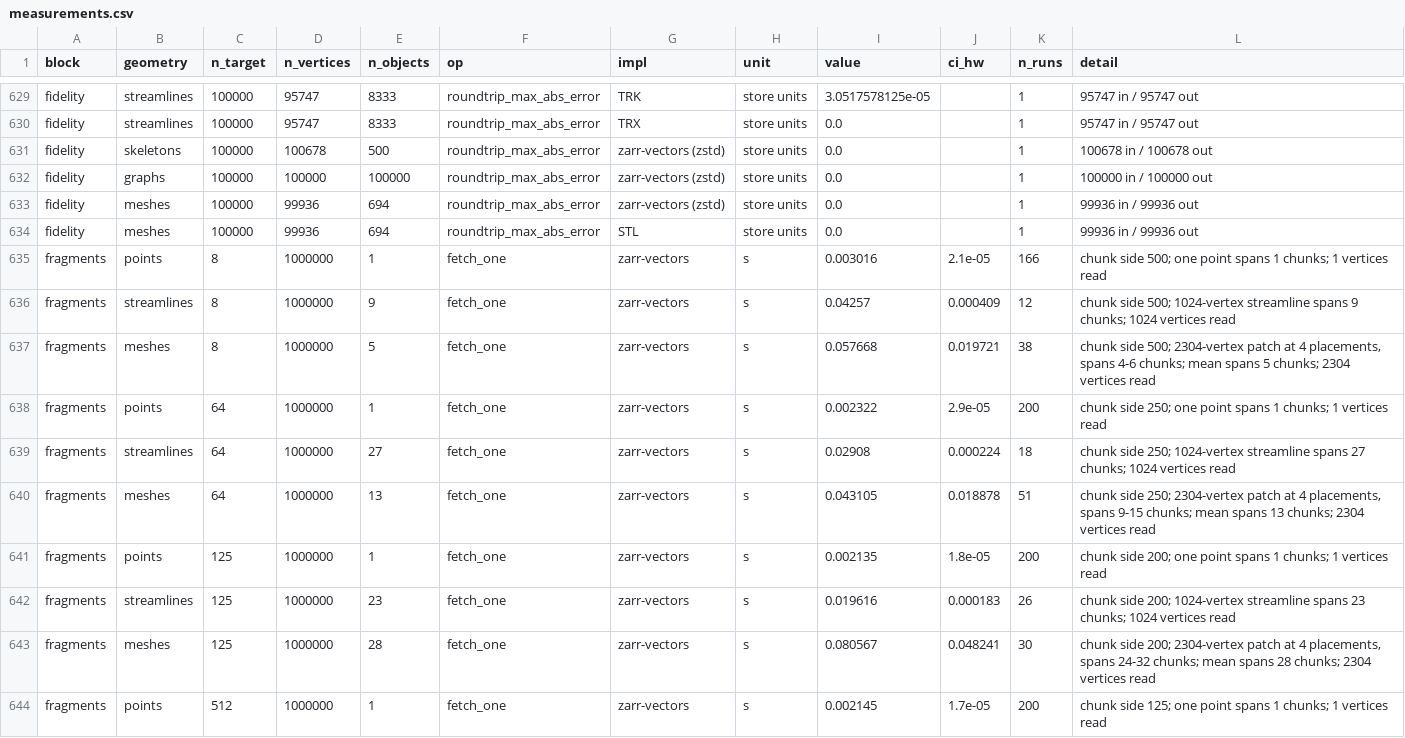
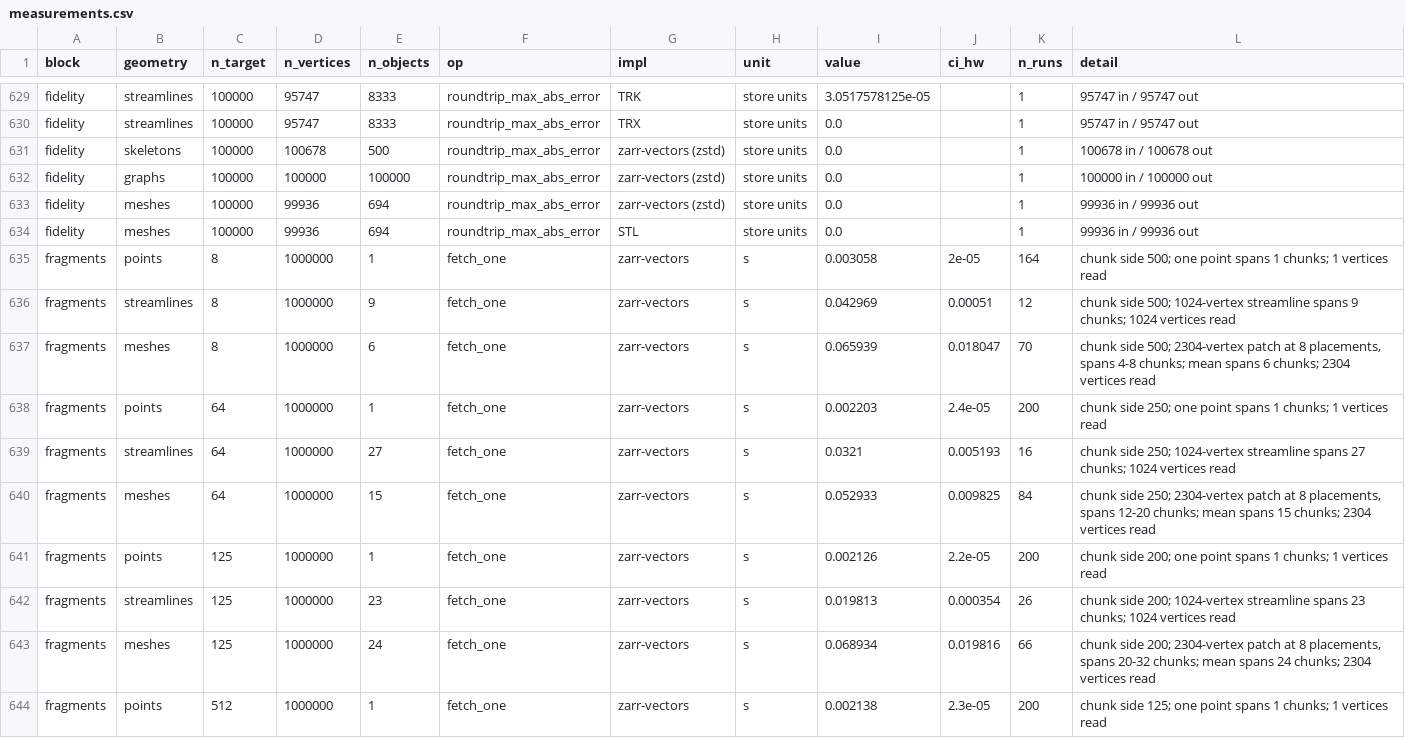
Before and after one commit to AllenInstitute/zarr-vectors-tools, a CSV file: benchmarks/paper/results/measurements.csv, drawn as a sheet; only a part is shown, gaps mark what is left out; the diff covers the shown part only.

```diff
--- a/benchmarks/paper/results/measurements.csv
+++ b/benchmarks/paper/results/measurements.csv
@@ -634,11 +634,11 @@ fidelity,meshes,100000,99936,694,roundtrip_max_abs_error,zarr-vectors (zstd),sto
 fidelity,meshes,100000,99936,694,roundtrip_max_abs_error,STL,store units,0.0,,1,99936 in / 99936 out
-fragments,points,8,1000000,1,fetch_one,zarr-vectors,s,0.003016,2.1e-05,166,chunk side 500; one point spans 1 chunks; 1 vertices read
-fragments,streamlines,8,1000000,9,fetch_one,zarr-vectors,s,0.04257,0.000409,12,chunk side 500; 1024-vertex streamline spans 9 chunks; 1024 vertices read
-fragments,meshes,8,1000000,5,fetch_one,zarr-vectors,s,0.057668,0.019721,38,"chunk side 500; 2304-vertex patch at 4 placements, spans 4-6 chunks; mean spans 5 chunks; 2304 vertices read"
-fragments,points,64,1000000,1,fetch_one,zarr-vectors,s,0.002322,2.9e-05,200,chunk side 250; one point spans 1 chunks; 1 vertices read
-fragments,streamlines,64,1000000,27,fetch_one,zarr-vectors,s,0.02908,0.000224,18,chunk side 250; 1024-vertex streamline spans 27 chunks; 1024 vertices read
-fragments,meshes,64,1000000,13,fetch_one,zarr-vectors,s,0.043105,0.018878,51,"chunk side 250; 2304-vertex patch at 4 placements, spans 9-15 chunks; mean spans 13 chunks; 2304 vertices read"
-fragments,points,125,1000000,1,fetch_one,zarr-vectors,s,0.002135,1.8e-05,200,chunk side 200; one point spans 1 chunks; 1 vertices read
-fragments,streamlines,125,1000000,23,fetch_one,zarr-vectors,s,0.019616,0.000183,26,chunk side 200; 1024-vertex streamline spans 23 chunks; 1024 vertices read
-fragments,meshes,125,1000000,28,fetch_one,zarr-vectors,s,0.080567,0.048241,30,"chunk side 200; 2304-vertex patch at 4 placements, spans 24-32 chunks; mean spans 28 chunks; 2304 vertices read"
-fragments,points,512,1000000,1,fetch_one,zarr-vectors,s,0.002145,1.7e-05,200,chunk side 125; one point spans 1 chunks; 1 vertices read
+fragments,points,8,1000000,1,fetch_one,zarr-vectors,s,0.003058,2e-05,164,chunk side 500; one point spans 1 chunks; 1 vertices read
+fragments,streamlines,8,1000000,9,fetch_one,zarr-vectors,s,0.042969,0.00051,12,chunk side 500; 1024-vertex streamline spans 9 chunks; 1024 vertices read
+fragments,meshes,8,1000000,6,fetch_one,zarr-vectors,s,0.065939,0.018047,70,"chunk side 500; 2304-vertex patch at 8 placements, spans 4-8 chunks; mean spans 6 chunks; 2304 vertices read"
+fragments,points,64,1000000,1,fetch_one,zarr-vectors,s,0.002203,2.4e-05,200,chunk side 250; one point spans 1 chunks; 1 vertices read
+fragments,streamlines,64,1000000,27,fetch_one,zarr-vectors,s,0.0321,0.005193,16,chunk side 250; 1024-vertex streamline spans 27 chunks; 1024 vertices read
+fragments,meshes,64,1000000,15,fetch_one,zarr-vectors,s,0.052933,0.009825,84,"chunk side 250; 2304-vertex patch at 8 placements, spans 12-20 chunks; mean spans 15 chunks; 2304 vertices read"
+fragments,points,125,1000000,1,fetch_one,zarr-vectors,s,0.002126,2.2e-05,200,chunk side 200; one point spans 1 chunks; 1 vertices read
+fragments,streamlines,125,1000000,23,fetch_one,zarr-vectors,s,0.019813,0.000354,26,chunk side 200; 1024-vertex streamline spans 23 chunks; 1024 vertices read
+fragments,meshes,125,1000000,24,fetch_one,zarr-vectors,s,0.068934,0.019816,66,"chunk side 200; 2304-vertex patch at 8 placements, spans 20-32 chunks; mean spans 24 chunks; 2304 vertices read"
+fragments,points,512,1000000,1,fetch_one,zarr-vectors,s,0.002138,2.3e-05,200,chunk side 125; one point spans 1 chunks; 1 vertices read
```
Also changed, not shown: 27 edited cells elsewhere in this file, benchmarks/paper/results/large/measurements.csv, benchmarks/paper/results/large/supplementary_table.csv, 47 other files.
